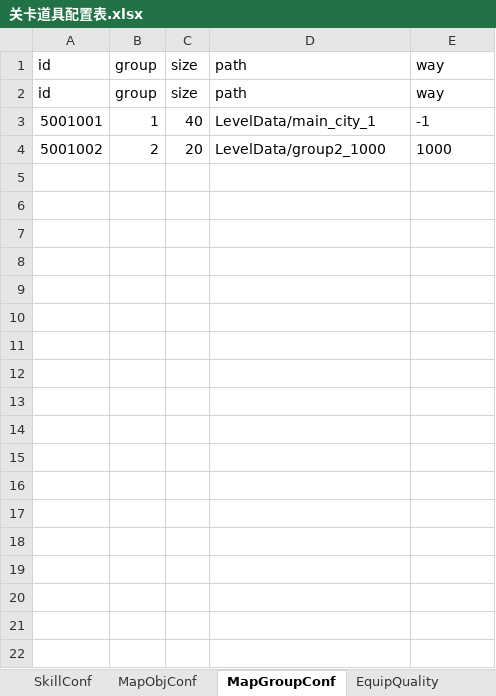
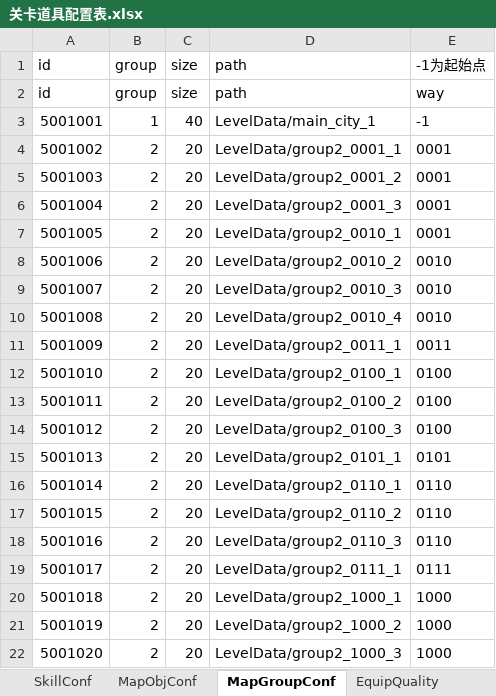
Before and after one commit to LiuFeng1011/Diablo, an Excel workbook: Assets/ExcelTools/xlsx/关卡道具配置表.xlsx, sheet MapGroupConf, drawn as a sheet; only a part is shown; values as stored, in another font and other column widths than the file's, no borders; the diff covers the shown part only; the diff names each change by its address in the sheet, - before the commit and + after, or states it on an @@ line.

```diff
--- a/Assets/ExcelTools/xlsx/关卡道具配置表.xlsx (sheet MapGroupConf)
+++ b/Assets/ExcelTools/xlsx/关卡道具配置表.xlsx (sheet MapGroupConf)
-E1: way
+E1: -1为起始点
-D4 (path): LevelData/group2_1000
+D4 (path): LevelData/group2_0001_1
-E4 (-1为起始点): 1000
+E4 (-1为起始点): 0001
+row 5: 5001003 | 2 | 20 | LevelData/group2_0001_2 | 0001
+row 6: 5001004 | 2 | 20 | LevelData/group2_0001_3 | 0001
+row 7: 5001005 | 2 | 20 | LevelData/group2_0010_1 | 0001
+row 8: 5001006 | 2 | 20 | LevelData/group2_0010_2 | 0010
+row 9: 5001007 | 2 | 20 | LevelData/group2_0010_3 | 0010
+row 10: 5001008 | 2 | 20 | LevelData/group2_0010_4 | 0010
+row 11: 5001009 | 2 | 20 | LevelData/group2_0011_1 | 0011
+row 12: 5001010 | 2 | 20 | LevelData/group2_0100_1 | 0100
+row 13: 5001011 | 2 | 20 | LevelData/group2_0100_2 | 0100
+row 14: 5001012 | 2 | 20 | LevelData/group2_0100_3 | 0100
+row 15: 5001013 | 2 | 20 | LevelData/group2_0101_1 | 0101
+row 16: 5001014 | 2 | 20 | LevelData/group2_0110_1 | 0110
+row 17: 5001015 | 2 | 20 | LevelData/group2_0110_2 | 0110
+row 18: 5001016 | 2 | 20 | LevelData/group2_0110_3 | 0110
+row 19: 5001017 | 2 | 20 | LevelData/group2_0111_1 | 0111
+row 20: 5001018 | 2 | 20 | LevelData/group2_1000_1 | 1000
+row 21: 5001019 | 2 | 20 | LevelData/group2_1000_2 | 1000
+row 22: 5001020 | 2 | 20 | LevelData/group2_1000_3 | 1000
```
Also changed, not shown: 13 added rows elsewhere in this sheet, sheet MapConf, 34 other files.
